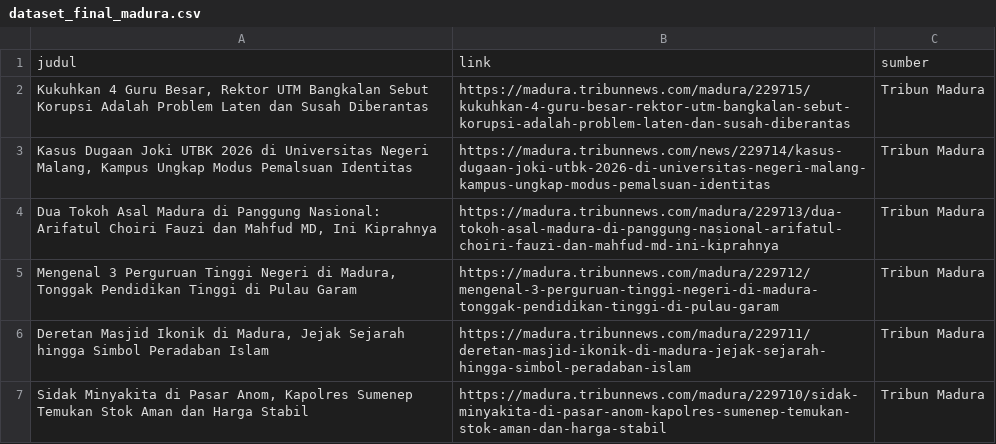
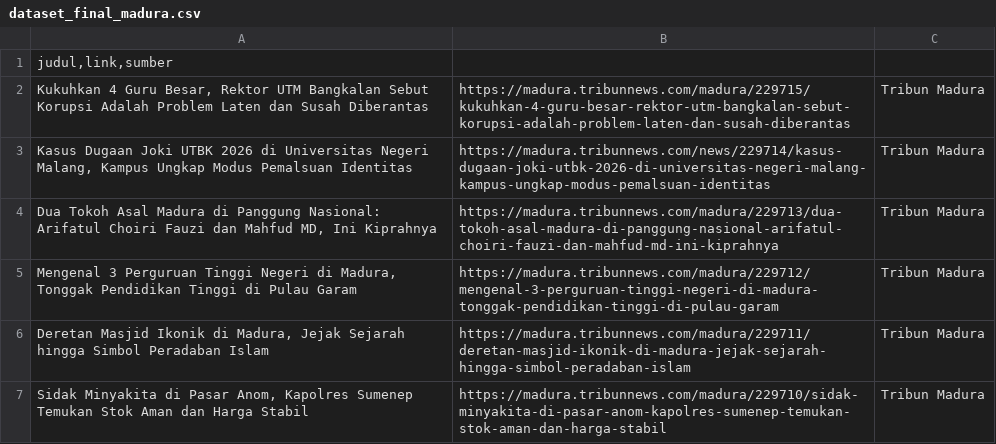
Before and after one commit to SeinalArifin149/information-retrieval, a CSV file: data/dataset_final_madura.csv, drawn as a sheet; only a part is shown; removed rows and columns are numbered as before the commit, all else as after; the diff names each change by its address in the sheet, - before the commit and + after, or states it on an @@ line.

Commit message:
add a complete data {Full data}

```diff
--- a/data/dataset_final_madura.csv
+++ b/data/dataset_final_madura.csv
-row 1: judul | link | sumber
+row 1: judul,link,sumber
```
Also changed, not shown: 4 other files.
